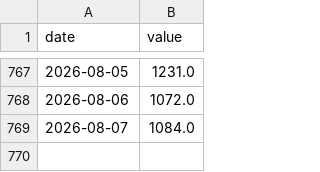
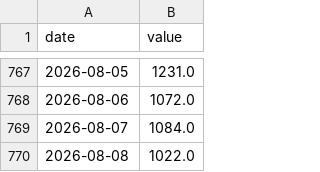
Before and after one commit to Codex-Crusader/Correlation-engine, a CSV file: data/attn_federal_reserve.csv, drawn as a sheet; only a part is shown, gaps mark what is left out; the diff names each change by its address in the sheet, - before the commit and + after, or states it on an @@ line.

```diff
--- a/data/attn_federal_reserve.csv
+++ b/data/attn_federal_reserve.csv
+row 770: 2026-08-08 | 1022.0
```
Also changed, not shown: data/attn_executive_order.csv, data/attn_inflation.csv, 11 other files.
